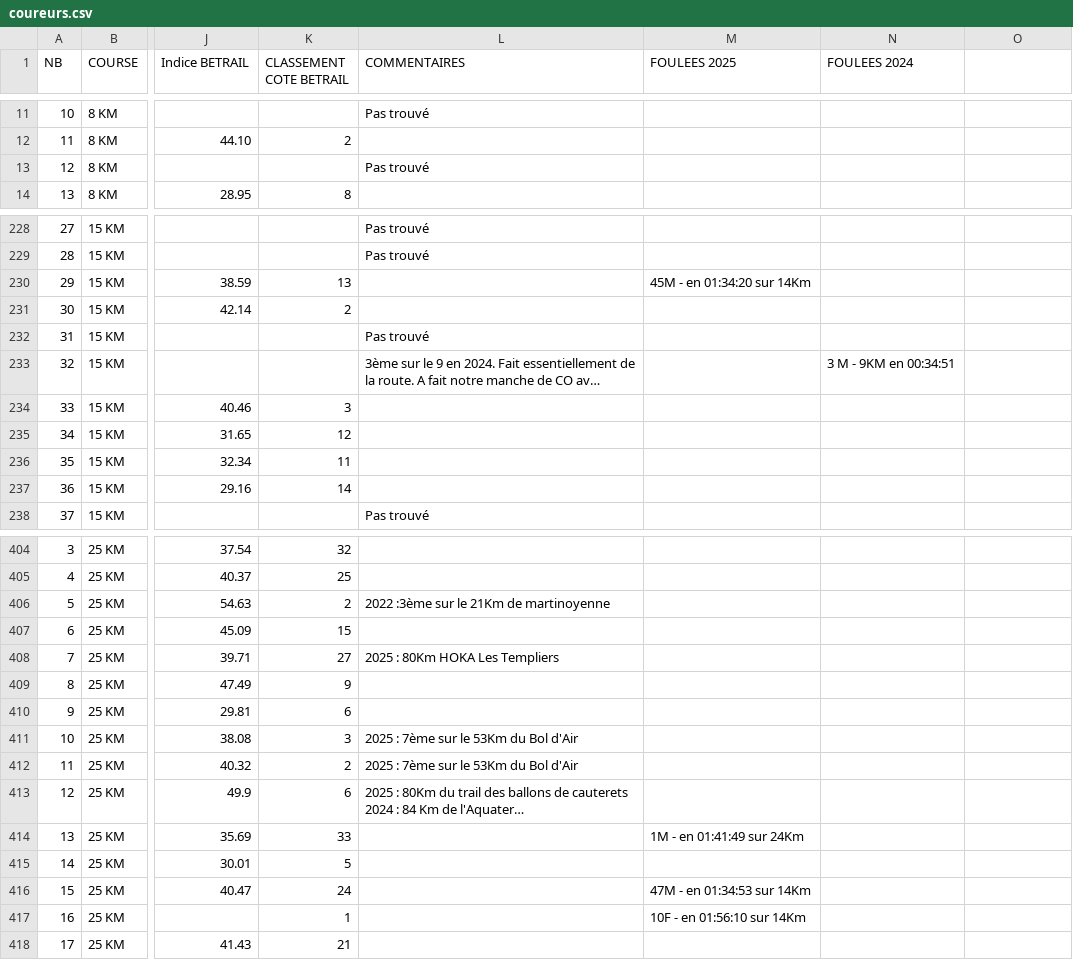
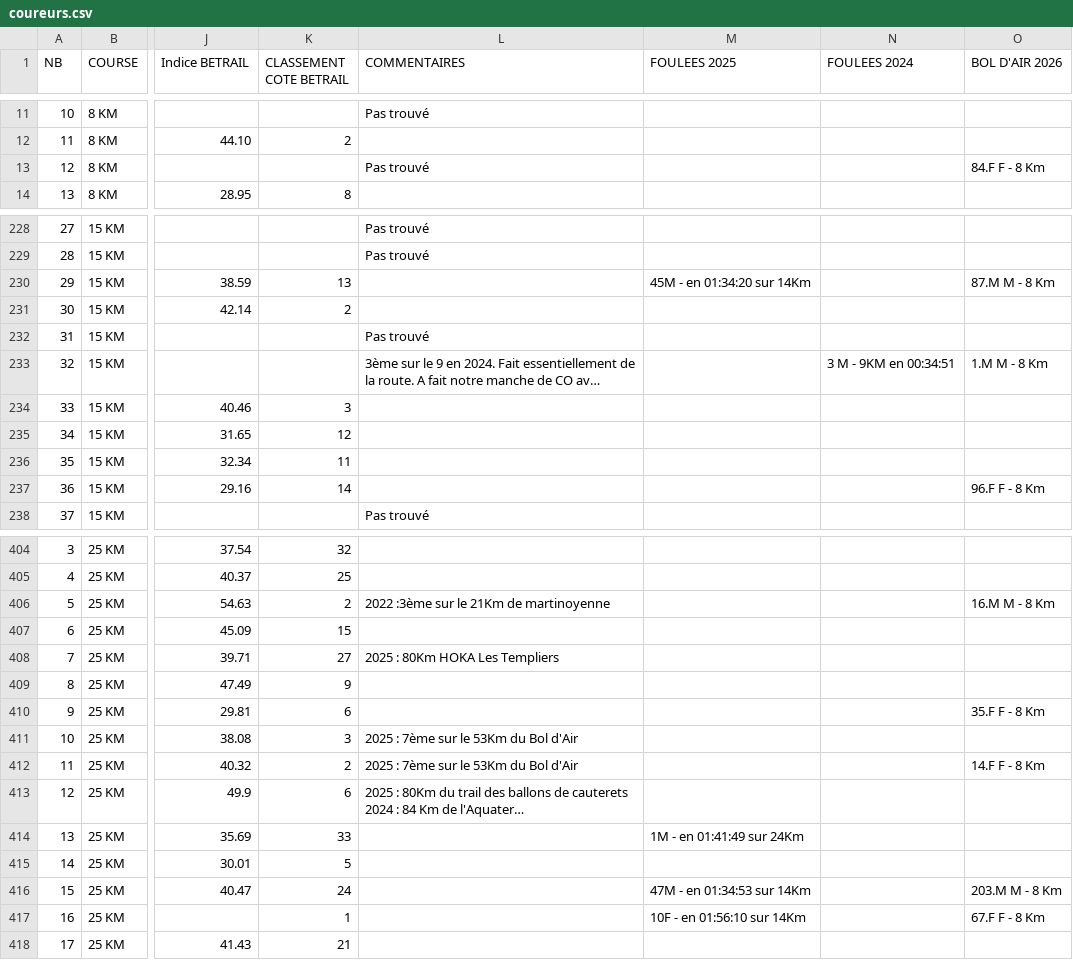
Before and after one commit to AnneLC-29/outil-speaker-course, a CSV file: coureurs.csv, drawn as a sheet; only a part is shown, gaps mark what is left out; long unchanged cells end in …; the diff covers the shown part only; the diff names each change by its address in the sheet, - before the commit and + after, or states it on an @@ line.

```diff
--- a/coureurs.csv
+++ b/coureurs.csv
-O1: (empty)
+O1: BOL D'AIR 2026
-O13 (BOL D'AIR 2026): (empty)
+O13 (BOL D'AIR 2026): 84.F F - 8 Km
-O230 (BOL D'AIR 2026): (empty)
+O230 (BOL D'AIR 2026): 87.M M - 8 Km
-O233 (BOL D'AIR 2026): (empty)
+O233 (BOL D'AIR 2026): 1.M M - 8 Km
-O237 (BOL D'AIR 2026): (empty)
+O237 (BOL D'AIR 2026): 96.F F - 8 Km
-O406 (BOL D'AIR 2026): (empty)
+O406 (BOL D'AIR 2026): 16.M M - 8 Km
-O410 (BOL D'AIR 2026): (empty)
+O410 (BOL D'AIR 2026): 35.F F - 8 Km
-O412 (BOL D'AIR 2026): (empty)
+O412 (BOL D'AIR 2026): 14.F F - 8 Km
-O416 (BOL D'AIR 2026): (empty)
+O416 (BOL D'AIR 2026): 203.M M - 8 Km
-O417 (BOL D'AIR 2026): (empty)
+O417 (BOL D'AIR 2026): 67.F F - 8 Km
```
Also changed, not shown: 38 edited cells elsewhere in this file, 10 other files.
